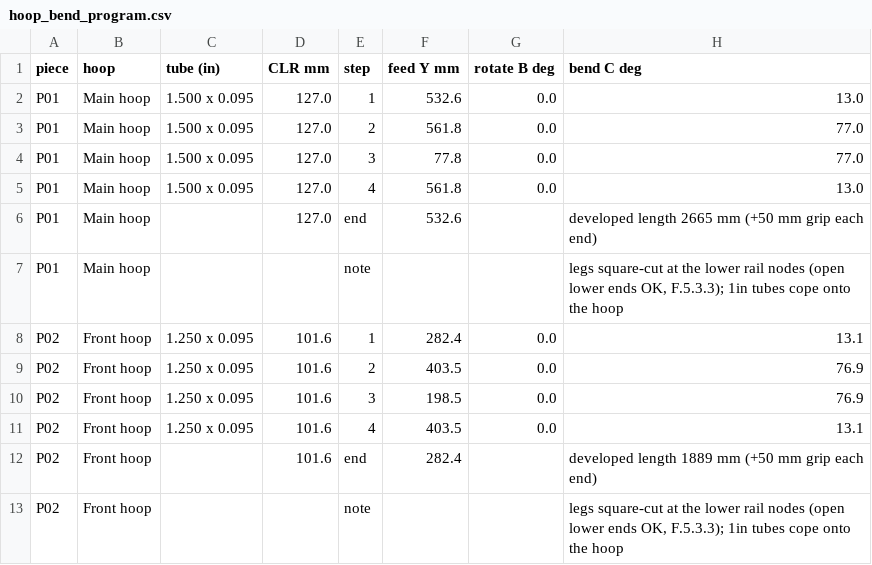
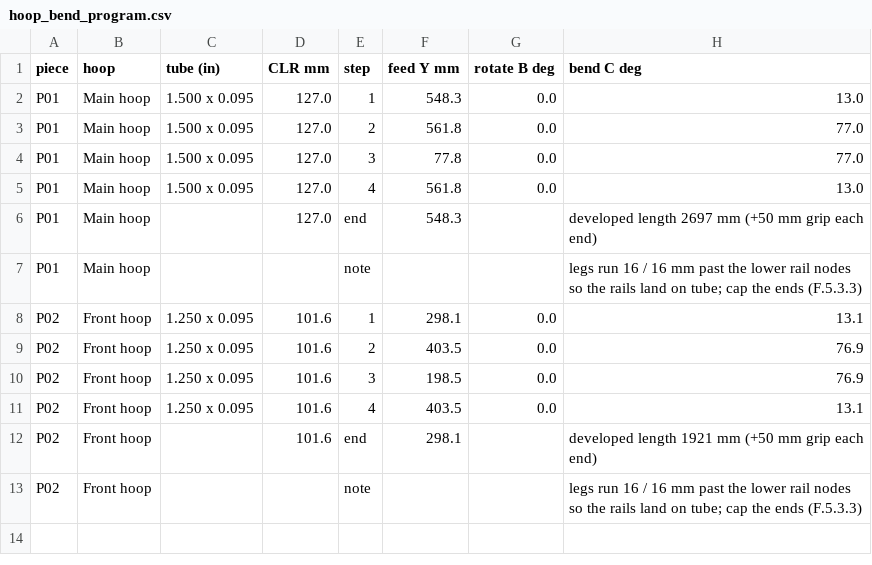
Before and after one commit to udayjain2102/nittanymotorsports, a CSV file: mule/fab/hoop_bend_program.csv, drawn as a sheet.

```diff
--- a/mule/fab/hoop_bend_program.csv
+++ b/mule/fab/hoop_bend_program.csv
@@ -1,3 +1,3 @@
 piece,hoop,tube (in),CLR mm,step,feed Y mm,rotate B deg,bend C deg
-P01,Main hoop,1.500 x 0.095,127.0,1,532.6,0.0,13.0
+P01,Main hoop,1.500 x 0.095,127.0,1,548.3,0.0,13.0
 P01,Main hoop,1.500 x 0.095,127.0,2,561.8,0.0,77.0
@@ -5,5 +5,5 @@ P01,Main hoop,1.500 x 0.095,127.0,3,77.8,0.0,77.0
 P01,Main hoop,1.500 x 0.095,127.0,4,561.8,0.0,13.0
-P01,Main hoop,,127.0,end,532.6,,developed length 2665 mm (+50 mm grip each end)
-P01,Main hoop,,,note,,,"legs square-cut at the lower rail nodes (open lower ends OK, F.5.3.3); 1in tubes cope onto the hoop"
-P02,Front hoop,1.250 x 0.095,101.6,1,282.4,0.0,13.1
+P01,Main hoop,,127.0,end,548.3,,developed length 2697 mm (+50 mm grip each end)
+P01,Main hoop,,,note,,,legs run 16 / 16 mm past the lower rail nodes so the rails land on tube; cap the ends (F.5.3.3)
+P02,Front hoop,1.250 x 0.095,101.6,1,298.1,0.0,13.1
 P02,Front hoop,1.250 x 0.095,101.6,2,403.5,0.0,76.9
@@ -11,3 +11,3 @@ P02,Front hoop,1.250 x 0.095,101.6,3,198.5,0.0,76.9
 P02,Front hoop,1.250 x 0.095,101.6,4,403.5,0.0,13.1
-P02,Front hoop,,101.6,end,282.4,,developed length 1889 mm (+50 mm grip each end)
-P02,Front hoop,,,note,,,"legs square-cut at the lower rail nodes (open lower ends OK, F.5.3.3); 1in tubes cope onto the hoop"
+P02,Front hoop,,101.6,end,298.1,,developed length 1921 mm (+50 mm grip each end)
+P02,Front hoop,,,note,,,legs run 16 / 16 mm past the lower rail nodes so the rails land on tube; cap the ends (F.5.3.3)
```
Also changed, not shown: mule/fab/jig_node_coordinates.csv, mule/fab/tube_cut_sheet.csv, 15 other files.
